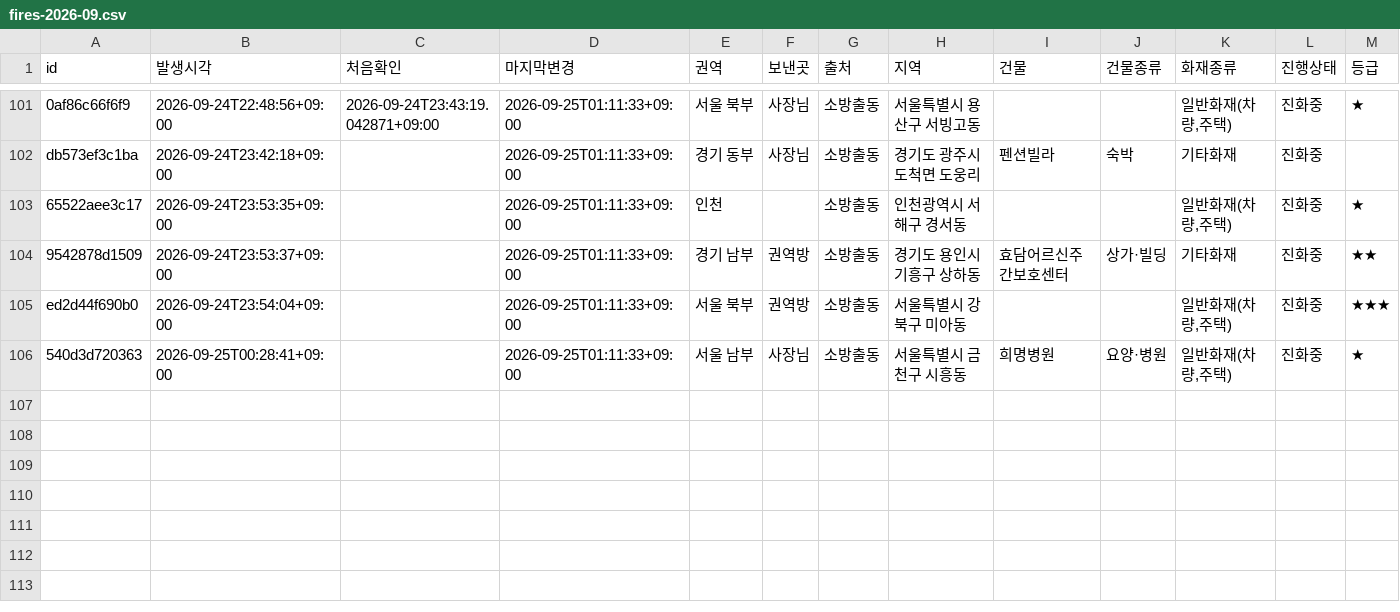
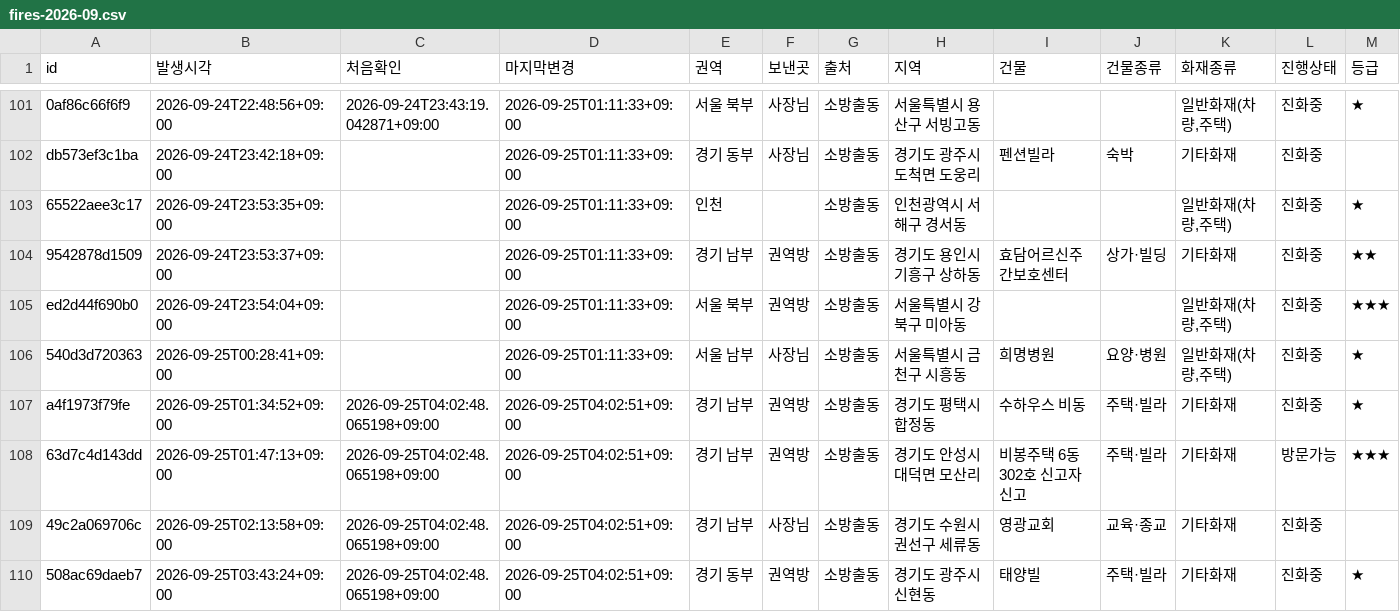
Before and after one commit to cavin3641/fire-watch, a CSV file: db/fires-2026-09.csv, drawn as a sheet; only a part is shown, gaps mark what is left out; rows hold the shown columns only; the diff names each change by its address in the sheet, - before the commit and + after, or states it on an @@ line.

Commit message:
update-fires

```diff
--- a/db/fires-2026-09.csv
+++ b/db/fires-2026-09.csv
+row 107: a4f1973f79fe | 2026-09-25T01:34:52+09:00 | 2026-09-25T04:02:48.065198+09:00 | 2026-09-25T04:02:51+09:00 | 경기 남부 | 권역방 | 소방출동 | 경기도 평택시 합정동 | 수하우스 비동 | 주택·빌라 | 기타화재 | 진화중 | ★
+row 108: 63d7c4d143dd | 2026-09-25T01:47:13+09:00 | 2026-09-25T04:02:48.065198+09:00 | 2026-09-25T04:02:51+09:00 | 경기 남부 | 권역방 | 소방출동 | 경기도 안성시 대덕면 모산리 | 비봉주택 6동 302호 신고자 신고 | 주택·빌라 | 기타화재 | 방문가능 | ★★★
+row 109: 49c2a069706c | 2026-09-25T02:13:58+09:00 | 2026-09-25T04:02:48.065198+09:00 | 2026-09-25T04:02:51+09:00 | 경기 남부 | 사장님 | 소방출동 | 경기도 수원시 권선구 세류동 | 영광교회 | 교육·종교 | 기타화재 | 진화중
+row 110: 508ac69daeb7 | 2026-09-25T03:43:24+09:00 | 2026-09-25T04:02:48.065198+09:00 | 2026-09-25T04:02:51+09:00 | 경기 동부 | 권역방 | 소방출동 | 경기도 광주시 신현동 | 태양빌 | 주택·빌라 | 기타화재 | 진화중 | ★
```
Also changed, not shown: 1 other file.
